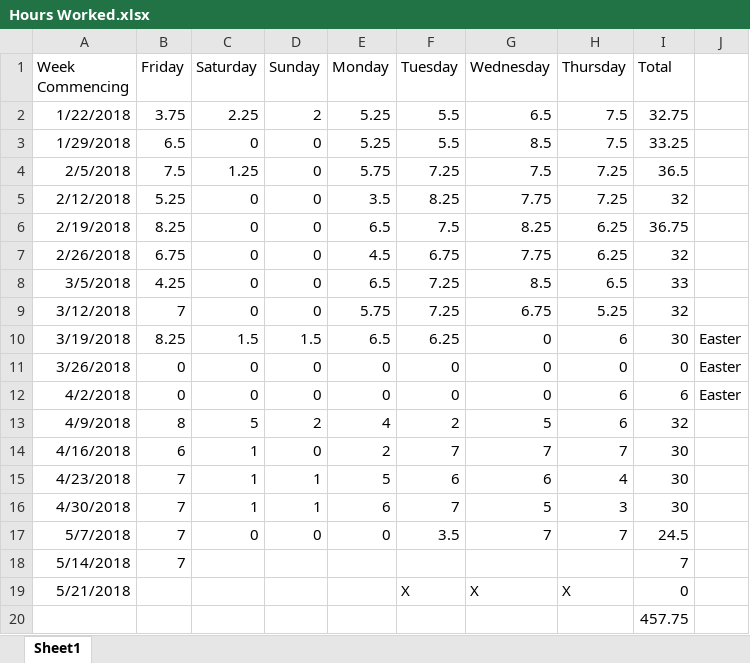
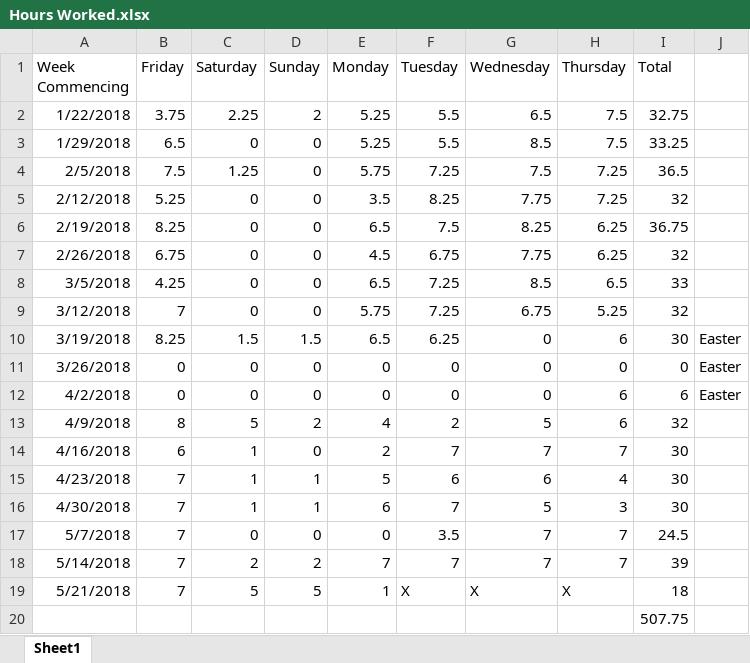
Before and after one commit to Arwedda/PRCO304, an Excel workbook: Hours Worked.xlsx, sheet Sheet1, drawn as a sheet; values as stored, in another font and other column widths than the file's, no borders; the diff names each change by its address in the sheet, - before the commit and + after, or states it on an @@ line.

```diff
--- a/Hours Worked.xlsx (sheet Sheet1)
+++ b/Hours Worked.xlsx (sheet Sheet1)
-C18 (Saturday): (empty)
+C18 (Saturday): 2
-D18 (Sunday): (empty)
+D18 (Sunday): 2
-E18 (Monday): (empty)
+E18 (Monday): 7
-F18 (Tuesday): (empty)
+F18 (Tuesday): 7
-G18 (Wednesday): (empty)
+G18 (Wednesday): 7
-H18 (Thursday): (empty)
+H18 (Thursday): 7
-I18 (Total): 7
+I18 (Total): 39
-B19 (Friday): (empty)
+B19 (Friday): 7
-C19 (Saturday): (empty)
+C19 (Saturday): 5
-D19 (Sunday): (empty)
+D19 (Sunday): 5
-E19 (Monday): (empty)
+E19 (Monday): 1
-I19 (Total): 0
+I19 (Total): 18
-I20 (Total): 457.75
+I20 (Total): 507.75
```
Also changed, not shown: 2 other files.
